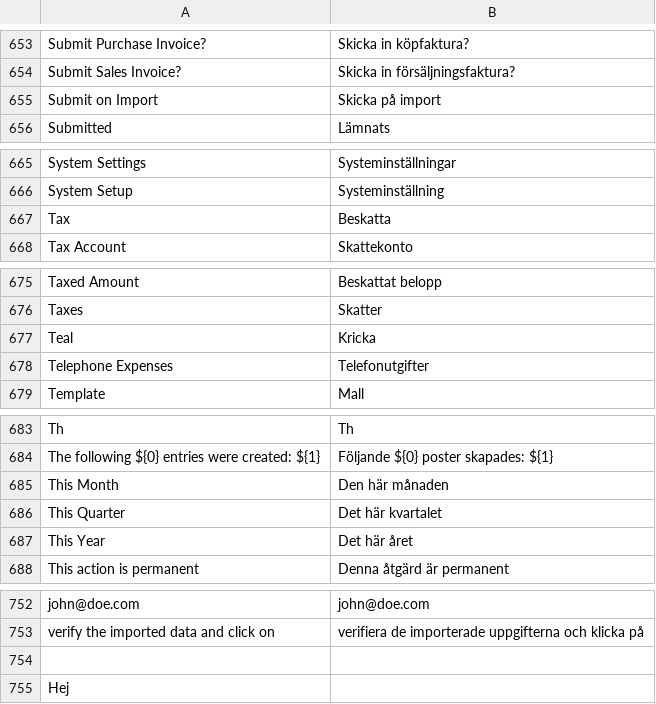
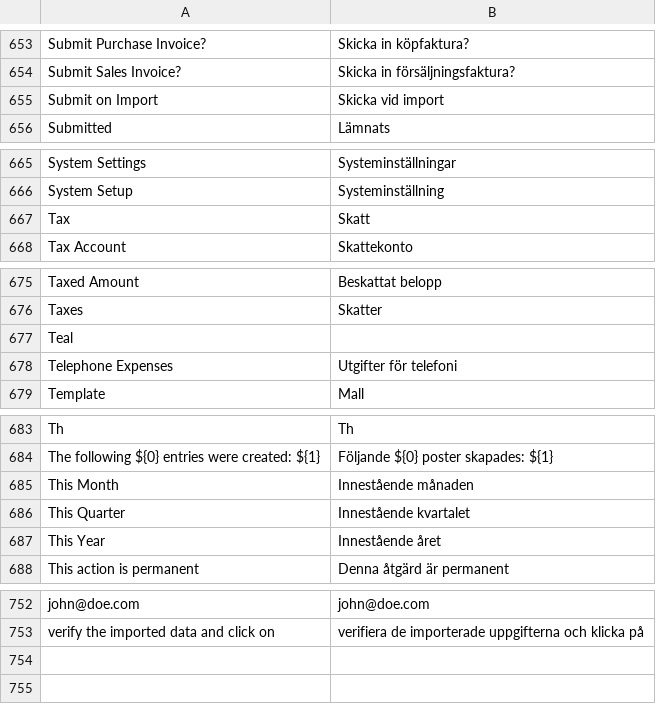
Before and after one commit to jaylee137/books, a CSV file: translations/sv.csv, drawn as a sheet; only a part is shown, gaps mark what is left out; the diff covers the shown part only.

Commit message:
Corrections

```diff
--- a/translations/sv.csv
+++ b/translations/sv.csv
@@ -654,3 +654,3 @@ Submit Purchase Invoice?,Skicka in köpfaktura?
 Submit Sales Invoice?,Skicka in försäljningsfaktura?
-Submit on Import,Skicka på import
+Submit on Import,Skicka vid import
 Submitted,Lämnats
@@ -666,3 +666,3 @@ System Settings,Systeminställningar
 System Setup,Systeminställning
-Tax,Beskatta
+Tax, Skatt
 Tax Account,Skattekonto
@@ -676,4 +676,4 @@ Taxed Amount,Beskattat belopp
 Taxes,Skatter
-Teal,Kricka
-Telephone Expenses,Telefonutgifter
+Teal,
+Telephone Expenses,Utgifter för telefoni
 Template,Mall
@@ -684,5 +684,5 @@ Th,Th
 The following ${0} entries were created: ${1},Följande ${0} poster skapades: ${1}
-This Month,Den här månaden
-This Quarter,Det här kvartalet
-This Year,Det här året
+This Month,Innestående månaden
+This Quarter,Innestående kvartalet
+This Year,Innestående året
 This action is permanent,Denna åtgärd är permanent
@@ -753,3 +753 @@ john@doe.com,john@doe.com
 verify the imported data and click on,verifiera de importerade uppgifterna och klicka på
-,
-Hej,
```
Also changed, not shown: 1 edited cell elsewhere in this file.
